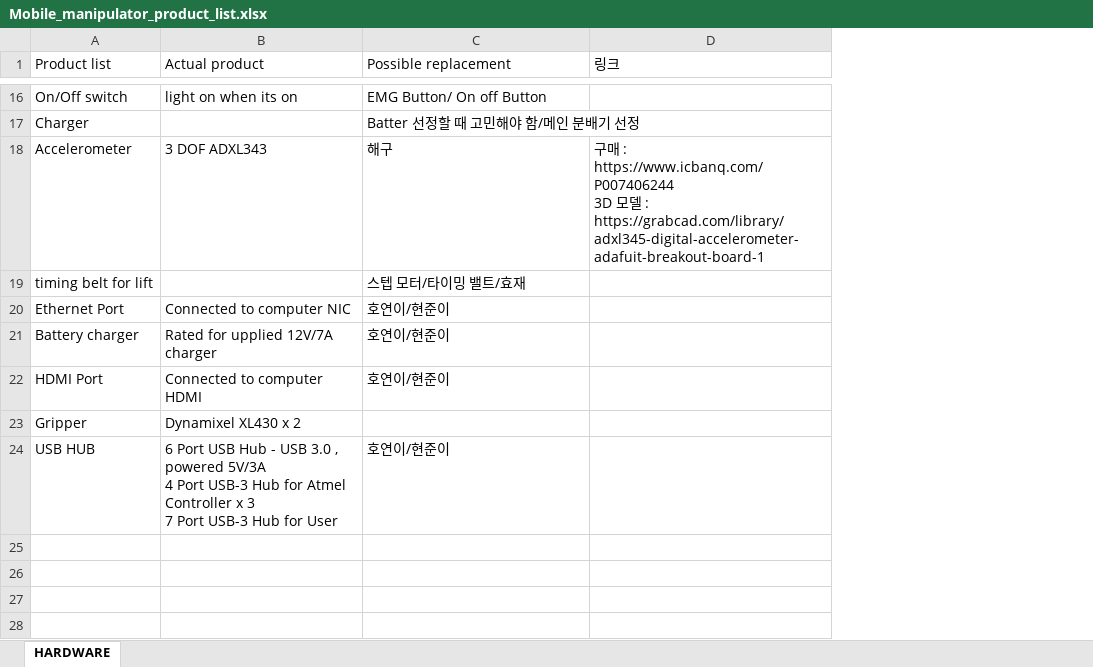
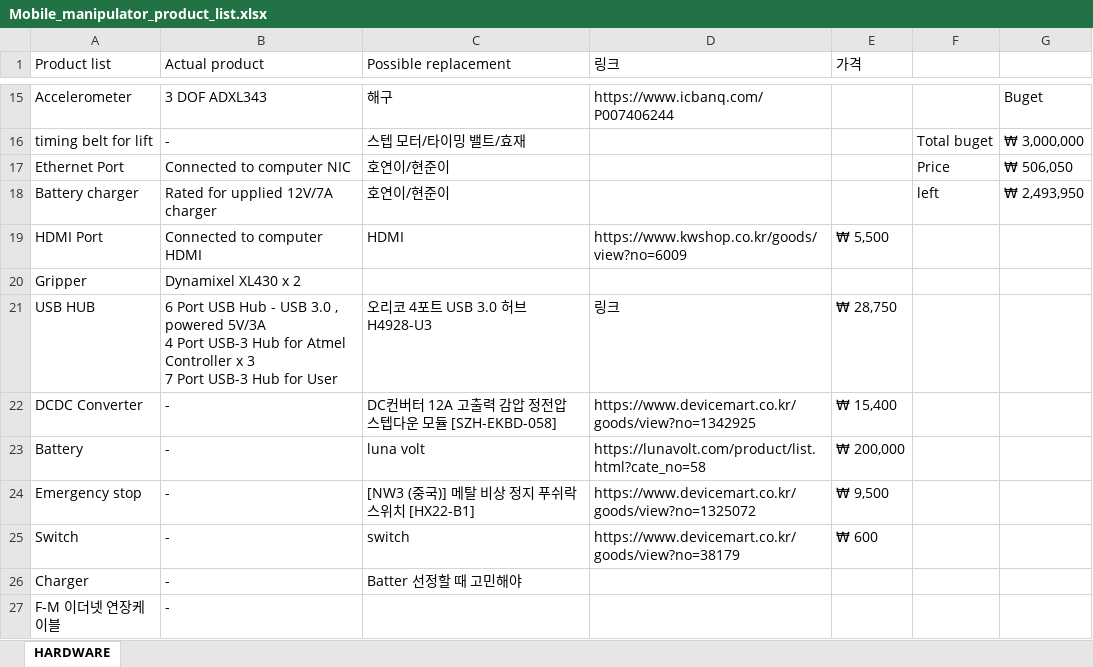
Before and after one commit to benthebear93/Smallstep_mobile_manipulator, an Excel workbook: benchmark/Mobile_manipulator_product_list.xlsx, sheet HARDWARE, drawn as a sheet; only a part is shown, gaps mark what is left out; values as stored, in another font and other column widths than the file's, no cell formats; removed rows and columns are numbered as before the commit, all else as after; ↵ is a line break in a cell; the diff covers the shown part only; the diff names each change by its address in the sheet, - before the commit and + after, or states it on an @@ line.

Commit message:
benchmark product list update

```diff
--- a/benchmark/Mobile_manipulator_product_list.xlsx (sheet HARDWARE)
+++ b/benchmark/Mobile_manipulator_product_list.xlsx (sheet HARDWARE)
+column E (가격), rows 19-21: ₩ 5,500 |  | ₩ 28,750
+column F, rows 16-18: Total buget | Price | left
+column G, rows 15-18: Buget | ₩ 3,000,000 | ₩ 506,050 | ₩ 2,493,950
-row 16: On/Off switch | light on when its on | EMG Button/ On off Button
-row 17: Charger |  | Batter 선정할 때 고민해야 함/메인 분배기 선정
-D15 (링크): 구매 : https://www.icbanq.com/P007406244 ↵ 3D 모델 : https://grabcad.com/library/adxl345-digital-accelerometer-adafuit-breakout-board-1
+D15 (링크): https://www.icbanq.com/P007406244
-B16 (Actual product): (empty)
+B16 (Actual product): -
-C19 (Possible replacement): 호연이/현준이
+C19 (Possible replacement): HDMI
-D19 (링크): (empty)
+D19 (링크): https://www.kwshop.co.kr/goods/view?no=6009
-C21 (Possible replacement): 호연이/현준이
+C21 (Possible replacement): 오리코 4포트 USB 3.0 허브 H4928-U3
-D21 (링크): (empty)
+D21 (링크): 링크
+row 22: DCDC Converter | - | DC컨버터 12A 고출력 감압 정전압 스텝다운 모듈 [SZH-EKBD-058] | https://www.devicemart.co.kr/goods/view?no=1342925 | ₩ 15,400
+row 23: Battery | - | luna volt | https://lunavolt.com/product/list.html?cate_no=58 | ₩ 200,000
+row 24: Emergency stop | - | [NW3 (중국)] 메탈 비상 정지 푸쉬락 스위치 [HX22-B1] | https://www.devicemart.co.kr/goods/view?no=1325072 | ₩ 9,500
+row 25: Switch | - | switch | https://www.devicemart.co.kr/goods/view?no=38179 | ₩ 600
+row 26: Charger | - | Batter 선정할 때 고민해야
+row 27: F-M 이더넷 연장케이블 | -
```
Also changed, not shown: 1 removed row and 10 edited cells elsewhere in this sheet, cell formats.
